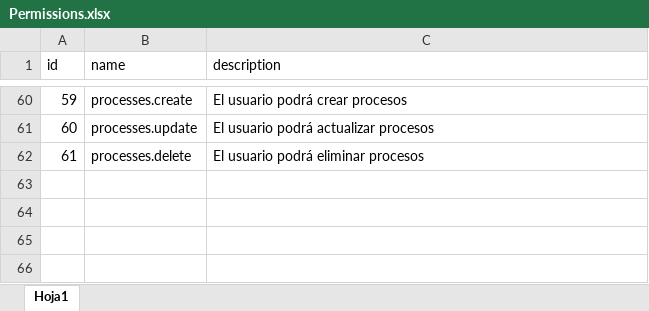
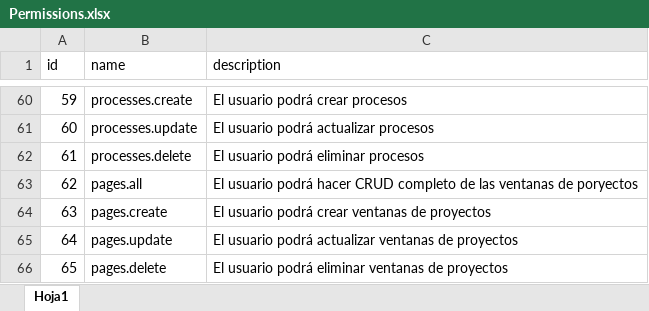
Before and after one commit to Mundo-Web/crm, an Excel workbook: storage/app/utils/Permissions.xlsx, sheet Hoja1, drawn as a sheet; only a part is shown, gaps mark what is left out; values as stored, in another font and other column widths than the file's, no borders; the diff names each change by its address in the sheet, - before the commit and + after, or states it on an @@ line.

Commit message:
NTS

```diff
--- a/storage/app/utils/Permissions.xlsx (sheet Hoja1)
+++ b/storage/app/utils/Permissions.xlsx (sheet Hoja1)
+row 63: 62 | pages.all | El usuario podrá hacer CRUD completo de las ventanas de poryectos
+row 64: 63 | pages.create | El usuario podrá crear ventanas de proyectos
+row 65: 64 | pages.update | El usuario podrá actualizar ventanas de proyectos
+row 66: 65 | pages.delete | El usuario podrá eliminar ventanas de proyectos
```
